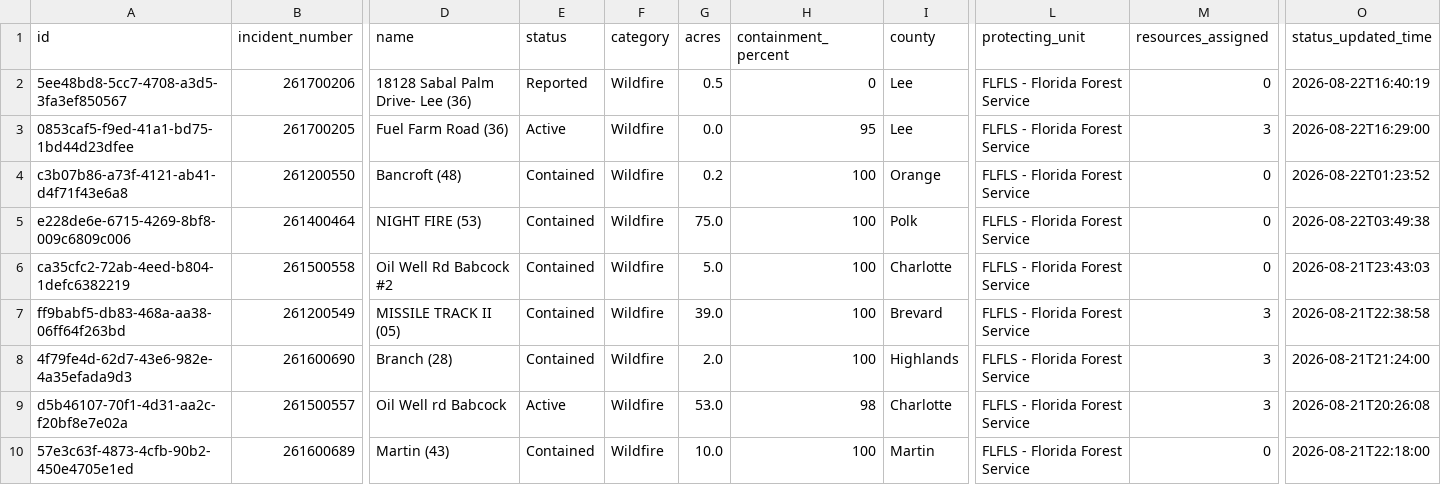
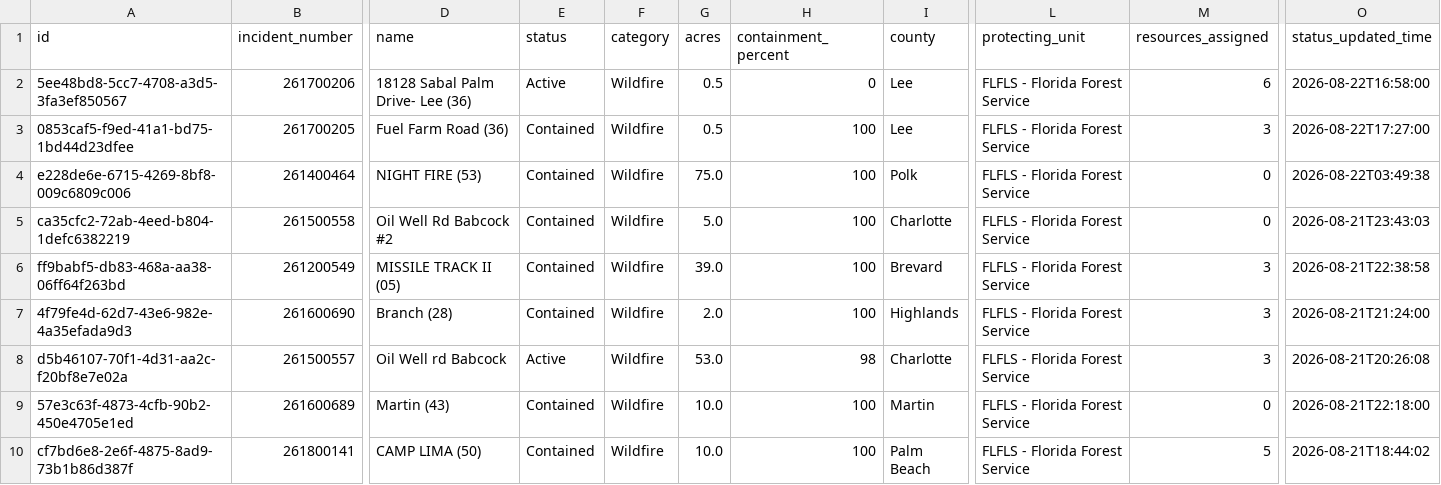
Before and after one commit to SunSentinel/wildfire-tracking-map, a CSV file: ffs_active_fires.csv, drawn as a sheet; only a part is shown, gaps mark what is left out; the shorter side is filled out with more unchanged rows; rows hold the shown columns only; the diff names each change by its address in the sheet, - before the commit and + after, or states it on an @@ line.

```diff
--- a/ffs_active_fires.csv
+++ b/ffs_active_fires.csv
-E2 (status): Reported
+E2 (status): Active
-M2 (resources_assigned): 0
+M2 (resources_assigned): 6
-O2 (status_updated_time): 2026-08-22T16:40:19
+O2 (status_updated_time): 2026-08-22T16:58:00
-E3 (status): Active
+E3 (status): Contained
-G3 (acres): 0.0
+G3 (acres): 0.5
-H3 (containment_percent): 95
+H3 (containment_percent): 100
-O3 (status_updated_time): 2026-08-22T16:29:00
+O3 (status_updated_time): 2026-08-22T17:27:00
-row 4: c3b07b86-a73f-4121-ab41-d4f71f43e6a8 | 261200550 | Bancroft (48) | Contained | Wildfire | 0.2 | 100 | Orange | FLFLS - Florida Forest Service | 0 | 2026-08-22T01:23:52
```
Also changed, not shown: 2 other files.
